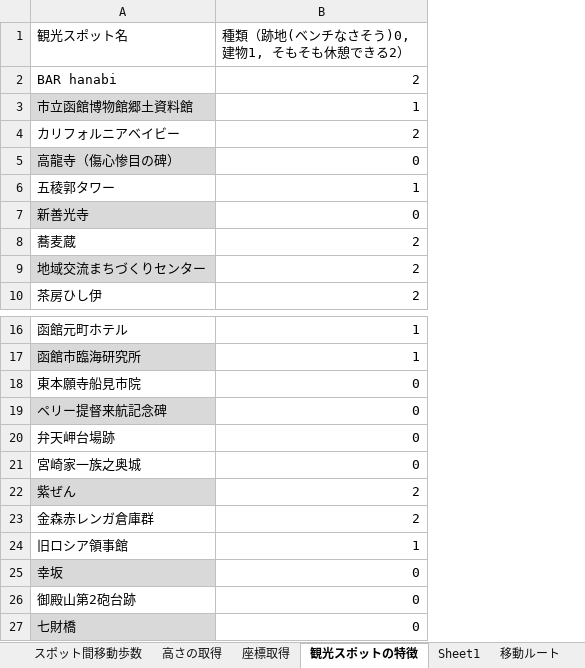
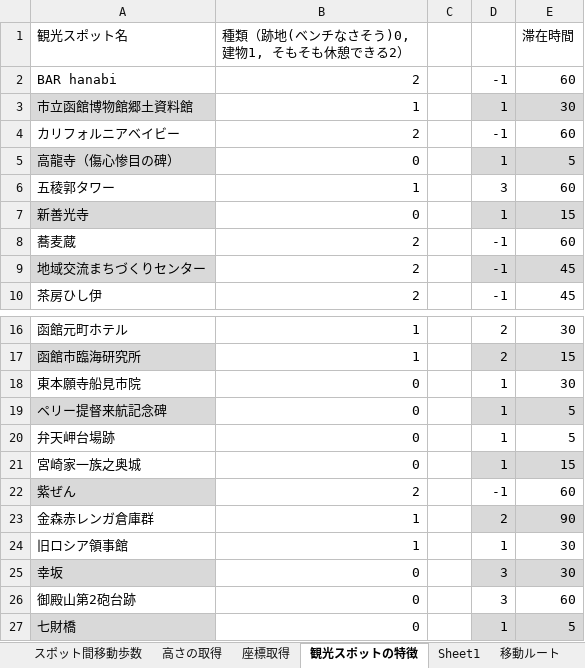
Before and after one commit to SoutaKomeji/kome_fatigue, an Excel workbook: preExpData_fatigue.xlsx, sheet 観光スポットの特徴, drawn as a sheet; only a part is shown, gaps mark what is left out; values as stored, in another font and other column widths than the file's, no borders; the diff names each change by its address in the sheet, - before the commit and + after, or states it on an @@ line.

Commit message:
数値の変更

```diff
--- a/preExpData_fatigue.xlsx (sheet 観光スポットの特徴)
+++ b/preExpData_fatigue.xlsx (sheet 観光スポットの特徴)
+column C, empty
+column D, rows 2-10: -1 | 1 | -1 | 1 | 3 | 1 | -1 | -1 | -1; rows 16-27: 2 | 2 | 1 | 1 | 1 | 1 | -1 | 2 | 1 | 3 | 3 | 1
+column E (滞在時間), rows 2-10: 60 | 30 | 60 | 5 | 60 | 15 | 60 | 45 | 45; rows 16-27: 30 | 15 | 30 | 5 | 5 | 15 | 60 | 90 | 30 | 30 | 60 | 5
-B23: 2
+B23: 1
```
